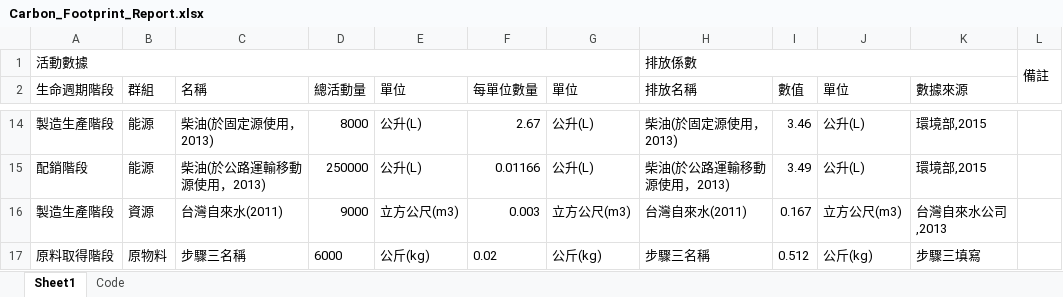
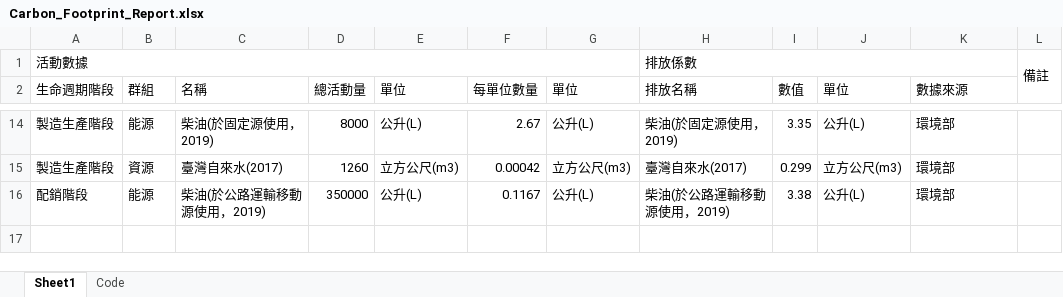
Before and after one commit to anna0208a/clean, an Excel workbook: Carbon_Footprint_Report.xlsx, sheet Sheet1, drawn as a sheet; only a part is shown, gaps mark what is left out; values as stored, in another font and other column widths than the file's, no borders; removed rows and columns are numbered as before the commit, all else as after; the diff covers the shown part only; the diff names each change by its address in the sheet, - before the commit and + after, or states it on an @@ line.

```diff
--- a/Carbon_Footprint_Report.xlsx (sheet Sheet1)
+++ b/Carbon_Footprint_Report.xlsx (sheet Sheet1)
-C14 (名稱): 柴油(於固定源使用，2013)
+C14 (名稱): 柴油(於固定源使用，2019)
-H14 (排放名稱): 柴油(於固定源使用，2013)
+H14 (排放名稱): 柴油(於固定源使用，2019)
-I14 (數值): 3.46
+I14 (數值): 3.35
-K14 (數據來源): 環境部,2015
+K14 (數據來源): 環境部
+row 15: 製造生產階段 | 資源 | 臺灣自來水(2017) | 1260 | 立方公尺(m3) | 0.00042 | 立方公尺(m3) | 臺灣自來水(2017) | 0.299 | 立方公尺(m3) | 環境部
-C16 (名稱): 柴油(於公路運輸移動源使用，2013)
+C16 (名稱): 柴油(於公路運輸移動源使用，2019)
-D16 (總活動量): 250000
+D16 (總活動量): 350000
-F16 (每單位數量): 0.01166
+F16 (每單位數量): 0.1167
-H16 (排放名稱): 柴油(於公路運輸移動源使用，2013)
+H16 (排放名稱): 柴油(於公路運輸移動源使用，2019)
-I16 (數值): 3.49
+I16 (數值): 3.38
-K16 (數據來源): 環境部,2015
+K16 (數據來源): 環境部
-row 16: 製造生產階段 | 資源 | 台灣自來水(2011) | 9000 | 立方公尺(m3) | 0.003 | 立方公尺(m3) | 台灣自來水(2011) | 0.167 | 立方公尺(m3) | 台灣自來水公司,2013
-row 17: 原料取得階段 | 原物料 | 步驟三名稱 | 6000 | 公斤(kg) | 0.02 | 公斤(kg) | 步驟三名稱 | 0.512 | 公斤(kg) | 步驟三填寫
```
Also changed, not shown: 34 edited cells elsewhere in this sheet, 4 other files.
